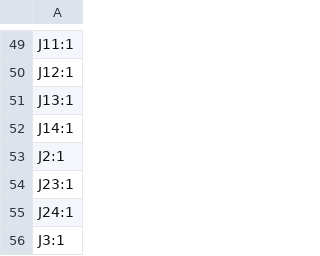
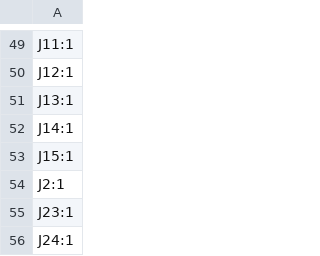
Before and after one commit to practable/ripple-tank, a CSV file: hw/ripple-tank-pcb/production/designators.csv, drawn as a sheet; only a part is shown, gaps mark what is left out; the shorter side is filled out with more unchanged rows.

```diff
--- a/hw/ripple-tank-pcb/production/designators.csv
+++ b/hw/ripple-tank-pcb/production/designators.csv
@@ -52,2 +52,3 @@ J13:1
 J14:1
+J15:1
 J2:1
```
Also changed, not shown: hw/ripple-tank-pcb/production/bom.csv, 20 other files.
